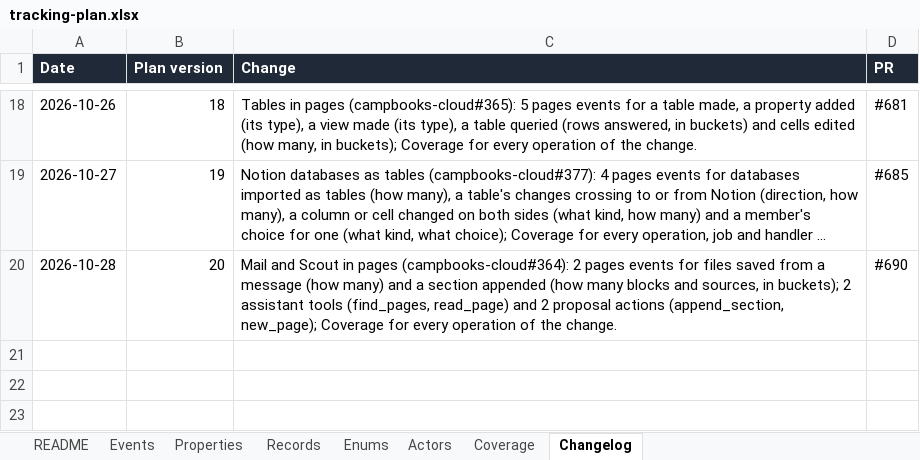
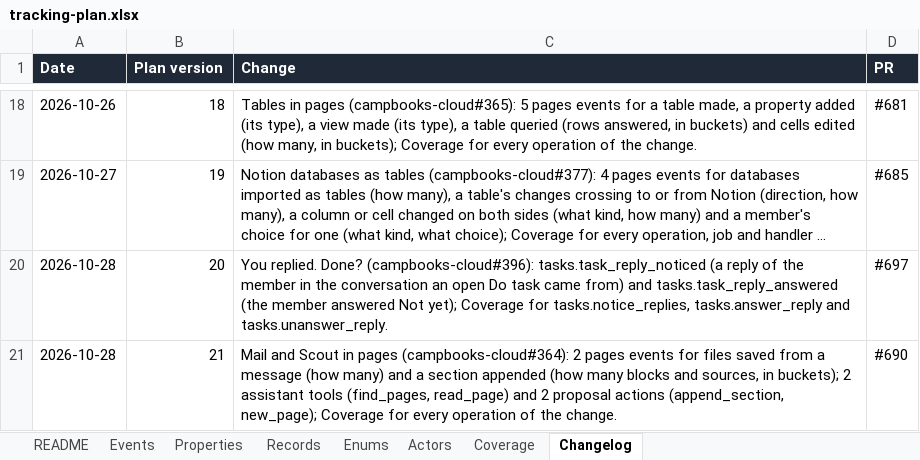
Before and after one commit to notacamp/campbooks, an Excel workbook: tracking/tracking-plan.xlsx, sheet Changelog, drawn as a sheet; only a part is shown, gaps mark what is left out; long unchanged cells end in …; values as stored, in another font and other column widths than the file's, no borders; the diff names each change by its address in the sheet, - before the commit and + after, or states it on an @@ line.

```diff
--- a/tracking/tracking-plan.xlsx (sheet Changelog)
+++ b/tracking/tracking-plan.xlsx (sheet Changelog)
-C20 (Change): Mail and Scout in pages (campbooks-cloud#364): 2 pages events for files saved from a message (how many) and a section appended (how many blocks and sources, in buckets); 2 assistant tools (find_pages, read_page) and 2 proposal actions (append_section, new_page); Coverage for every operation of the change.
+C20 (Change): You replied. Done? (campbooks-cloud#396): tasks.task_reply_noticed (a reply of the member in the conversation an open Do task came from) and tasks.task_reply_answered (the member answered Not yet); Coverage for tasks.notice_replies, tasks.answer_reply and tasks.unanswer_reply.
-D20 (PR): #690
+D20 (PR): #697
+row 21: 2026-10-28 | 21 | Mail and Scout in pages (campbooks-cloud#364): 2 pages events for files saved from a message (how many) and a section appended (how many blocks and sources, in buckets); 2 assistant tools (find_pages, read_page) and 2 proposal actions (append_section, new_page); Coverage for every operation of the change. | #690
```
Also changed, not shown: sheet Events, sheet README, 18 other files.
